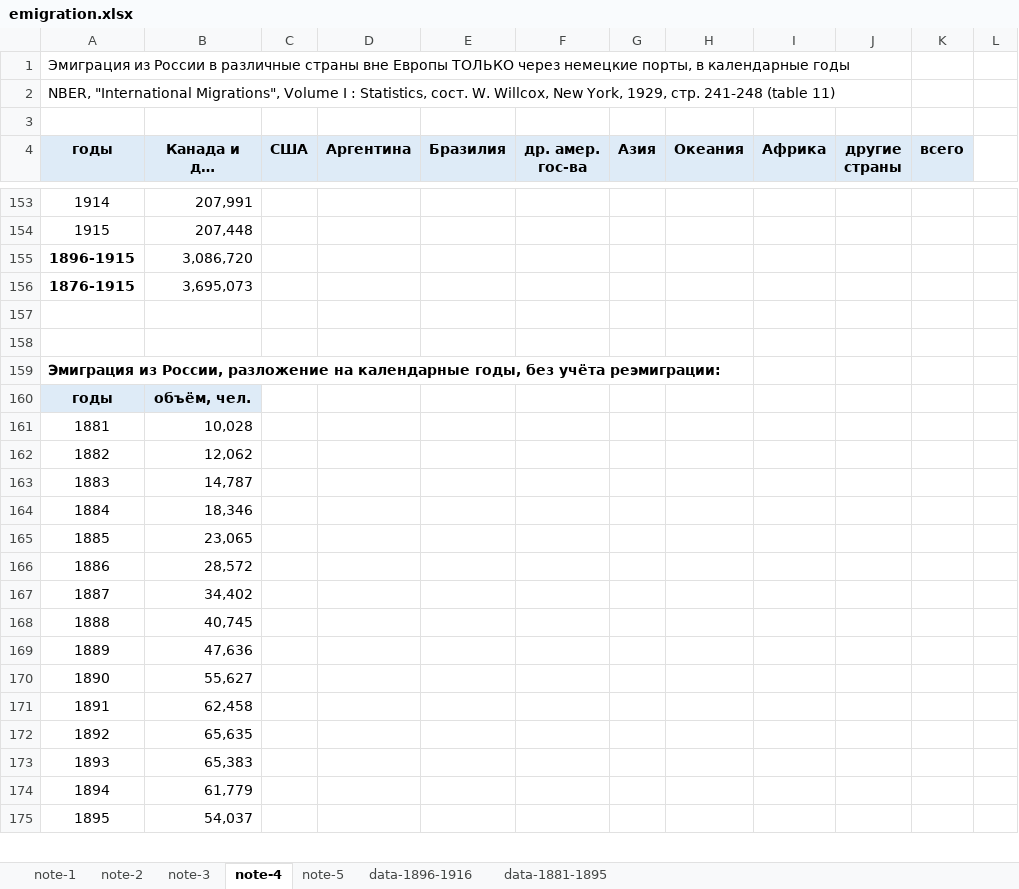
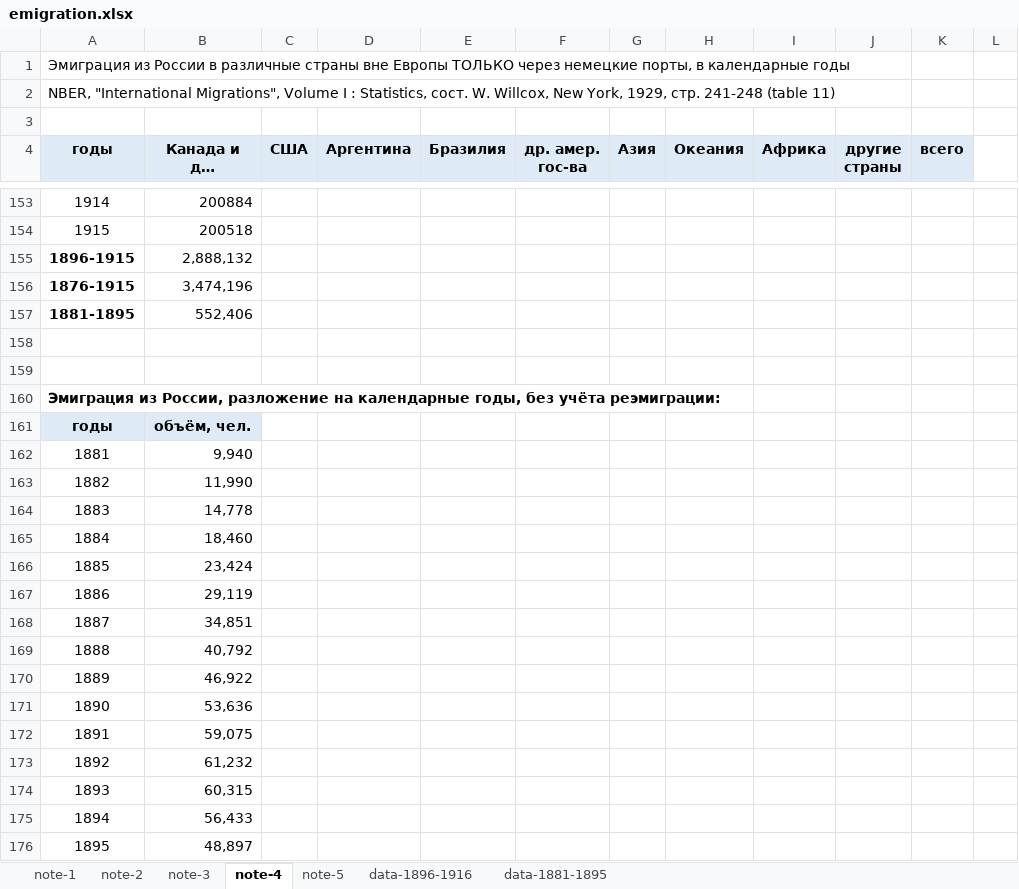
Before and after one commit to oboguev/RTSS, an Excel workbook: rtss-pre1917/src/main/resources/emigration.xlsx, sheet note-4, drawn as a sheet; only a part is shown, gaps mark what is left out; long unchanged cells end in …; values as stored, in another font and other column widths than the file's, no borders; addresses are those after the commit; the diff covers the shown part only; the diff names each change by its address in the sheet, - before the commit and + after, or states it on an @@ line.

```diff
--- a/rtss-pre1917/src/main/resources/emigration.xlsx (sheet note-4)
+++ b/rtss-pre1917/src/main/resources/emigration.xlsx (sheet note-4)
-B153: 207,991
+B153: 200884
-B154: 207,448
+B154: 200518
-B155: 3,086,720
+B155: 2,888,132
-B156: 3,695,073
+B156: 3,474,196
+row 157: 1881-1895 | 552,406
-B162: 10,028
+B162: 9,940
-B163: 12,062
+B163: 11,990
-B164: 14,787
+B164: 14,778
-B165: 18,346
+B165: 18,460
-B166: 23,065
+B166: 23,424
-B167: 28,572
+B167: 29,119
-B168: 34,402
+B168: 34,851
-B169: 40,745
+B169: 40,792
-B170: 47,636
+B170: 46,922
-B171: 55,627
+B171: 53,636
-B172: 62,458
+B172: 59,075
-B173: 65,635
+B173: 61,232
-B174: 65,383
+B174: 60,315
-B175: 61,779
+B175: 56,433
-B176: 54,037
+B176: 48,897
```
Also changed, not shown: 13 added rows, 13 removed rows, 91 edited cells, cell formats and row numbers in column A elsewhere in this sheet, formulas that keep their value, 2 other files.
